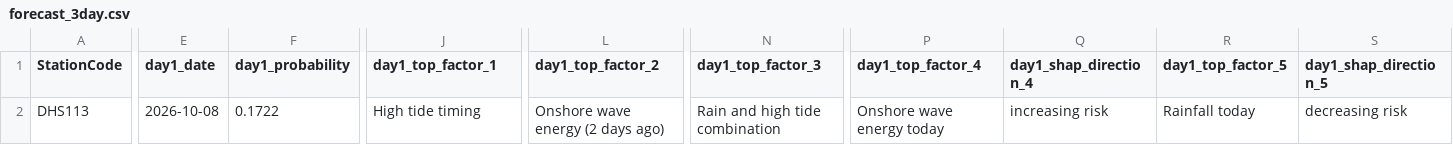
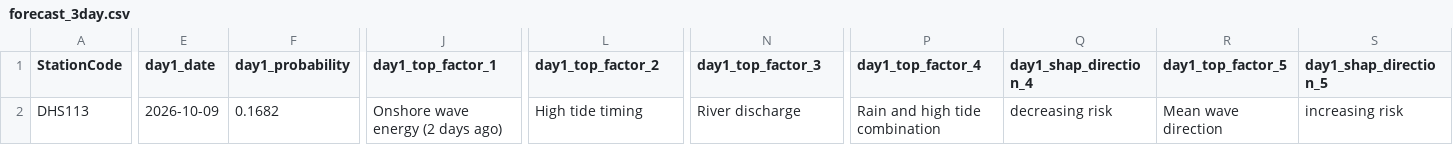
Before and after one commit to eymoney13/hermosa-pilot-dashboard, a CSV file: public/data/manhattan/forecast_3day.csv, drawn as a sheet; only a part is shown, gaps mark what is left out; the diff covers the shown part only; the diff names each change by its address in the sheet, - before the commit and + after, or states it on an @@ line.

```diff
--- a/public/data/manhattan/forecast_3day.csv
+++ b/public/data/manhattan/forecast_3day.csv
-E2 (day1_date): 2026-10-08
+E2 (day1_date): 2026-10-09
-F2 (day1_probability): 0.1722
+F2 (day1_probability): 0.1682
-J2 (day1_top_factor_1): High tide timing
+J2 (day1_top_factor_1): Onshore wave energy (2 days ago)
-L2 (day1_top_factor_2): Onshore wave energy (2 days ago)
+L2 (day1_top_factor_2): High tide timing
-N2 (day1_top_factor_3): Rain and high tide combination
+N2 (day1_top_factor_3): River discharge
-P2 (day1_top_factor_4): Onshore wave energy today
+P2 (day1_top_factor_4): Rain and high tide combination
-Q2 (day1_shap_direction_4): increasing risk
+Q2 (day1_shap_direction_4): decreasing risk
-R2 (day1_top_factor_5): Rainfall today
+R2 (day1_top_factor_5): Mean wave direction
-S2 (day1_shap_direction_5): decreasing risk
+S2 (day1_shap_direction_5): increasing risk
```
Also changed, not shown: 84 edited cells elsewhere in this file, public/data/manhattan/accuracy.csv, public/data/manhattan/history_3day.csv, 1 other file.
